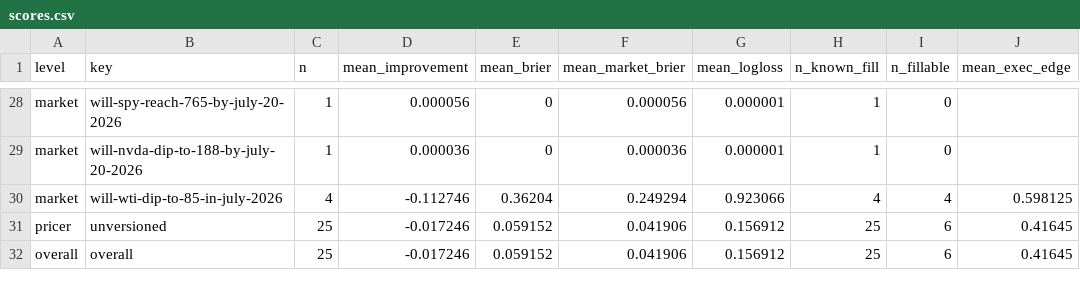
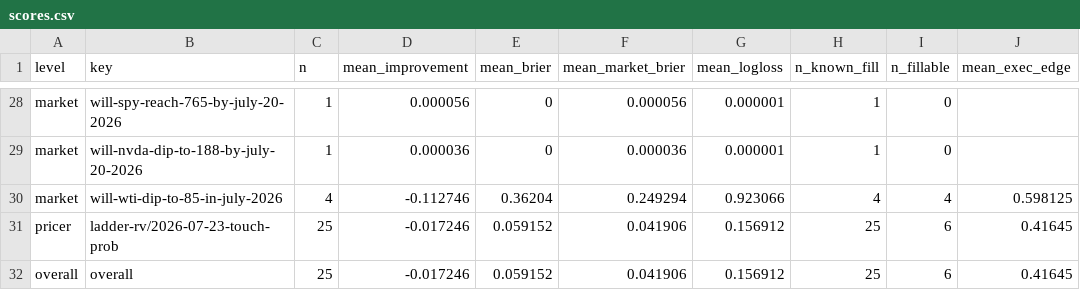
Before and after one commit to felix-andreas/orakel, a CSV file: predictions/scores.csv, drawn as a sheet; only a part is shown, gaps mark what is left out.

```diff
--- a/predictions/scores.csv
+++ b/predictions/scores.csv
@@ -30,3 +30,3 @@ market,will-nvda-dip-to-188-by-july-20-2026,1,0.000036,0,0.000036,0.000001,1,0,
 market,will-wti-dip-to-85-in-july-2026,4,-0.112746,0.36204,0.249294,0.923066,4,4,0.598125
-pricer,unversioned,25,-0.017246,0.059152,0.041906,0.156912,25,6,0.41645
+pricer,ladder-rv/2026-07-23-touch-prob,25,-0.017246,0.059152,0.041906,0.156912,25,6,0.41645
 overall,overall,25,-0.017246,0.059152,0.041906,0.156912,25,6,0.41645
```
Also changed, not shown: predictions/scores_detail.csv, 1 other file.
